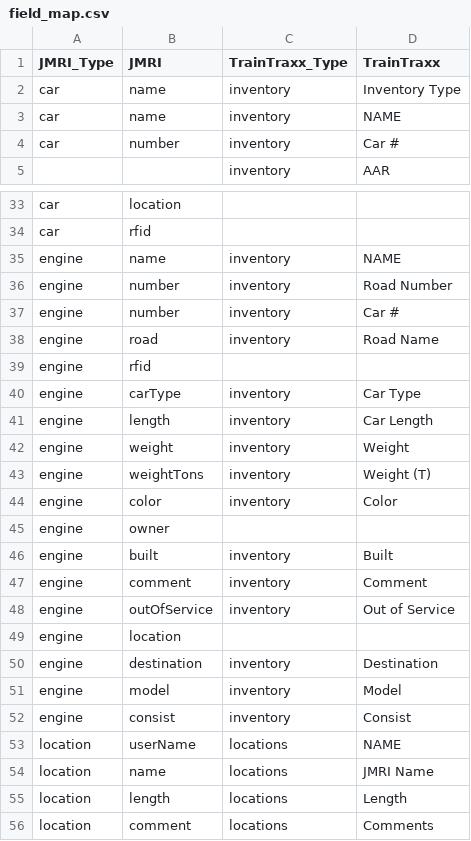
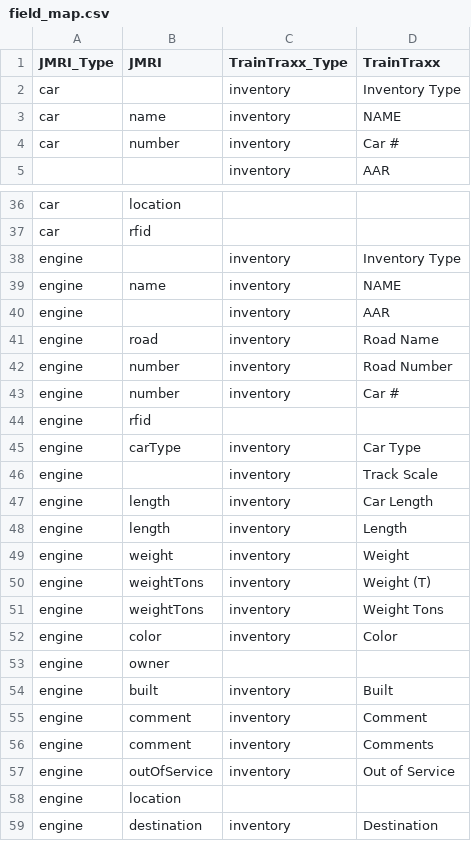
Before and after one commit to armoin2018/hiveid-ap, a CSV file: data/field_map.csv, drawn as a sheet; only a part is shown, gaps mark what is left out; the shorter side is filled out with more unchanged rows; the diff covers the shown part only.

```diff
--- a/data/field_map.csv
+++ b/data/field_map.csv
@@ -1,3 +1,3 @@
 JMRI_Type,JMRI,TrainTraxx_Type,TrainTraxx
-car,name,inventory,Inventory Type
+car,,inventory,Inventory Type
 car,name,inventory,NAME
@@ -34,11 +37,16 @@ car,location,,
 car,rfid,,
+engine,,inventory,Inventory Type
 engine,name,inventory,NAME
+engine,,inventory,AAR
+engine,road,inventory,Road Name
 engine,number,inventory,Road Number
 engine,number,inventory,Car #
-engine,road,inventory,Road Name
 engine,rfid,,
 engine,carType,inventory,Car Type
+engine,,inventory,Track Scale
 engine,length,inventory,Car Length
+engine,length,inventory,Length
 engine,weight,inventory,Weight
 engine,weightTons,inventory,Weight (T)
+engine,weightTons,inventory,Weight Tons
 engine,color,inventory,Color
@@ -47,2 +55,3 @@ engine,built,inventory,Built
 engine,comment,inventory,Comment
+engine,comment,inventory,Comments
 engine,outOfService,inventory,Out of Service
```
Also changed, not shown: 3 added rows and 4 edited cells elsewhere in this file, data/traintraxx_to_jmri.colors.csv, 1 other file.
